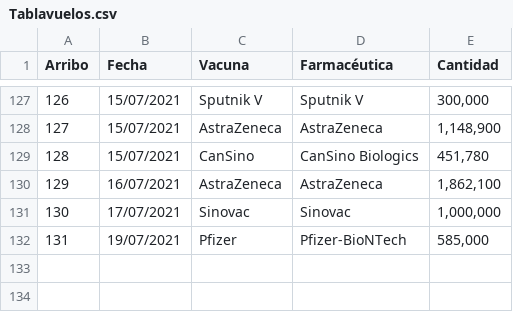
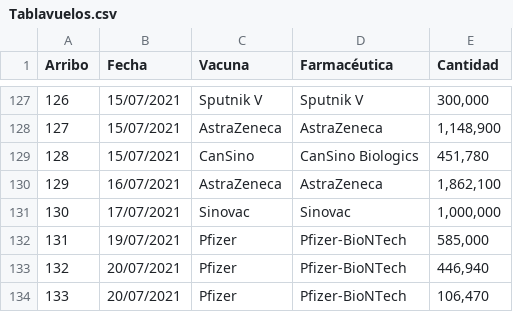
Before and after one commit to fdealbam/Vacunas, a CSV file: Tablavuelos.csv, drawn as a sheet; only a part is shown, gaps mark what is left out; the diff names each change by its address in the sheet, - before the commit and + after, or states it on an @@ line.

Commit message:
Update Tablavuelos.csv

```diff
--- a/Tablavuelos.csv
+++ b/Tablavuelos.csv
+row 133: 132 | 20/07/2021 | Pfizer | Pfizer-BioNTech | 446,940
+row 134: 133 | 20/07/2021 | Pfizer | Pfizer-BioNTech | 106,470
```
